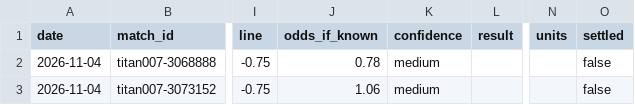
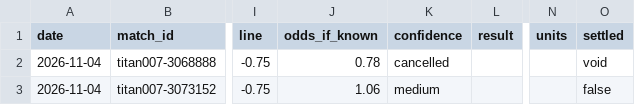
Before and after one commit to modouxin-dev/ah-predictions, a CSV file: data/predictions.csv, drawn as a sheet; only a part is shown, gaps mark what is left out; the diff names each change by its address in the sheet, - before the commit and + after, or states it on an @@ line.

```diff
--- a/data/predictions.csv
+++ b/data/predictions.csv
-K2 (confidence): medium
+K2 (confidence): cancelled
-O2 (settled): false
+O2 (settled): void
```
Also changed, not shown: 2 other files.
